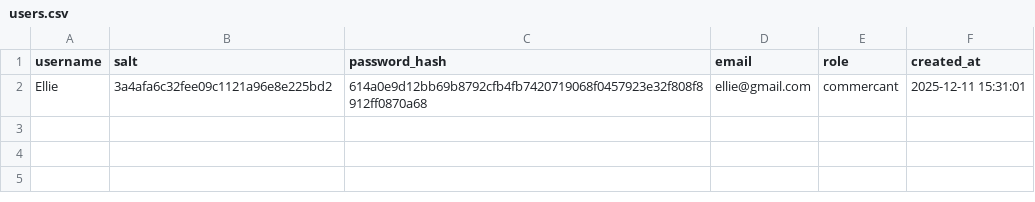
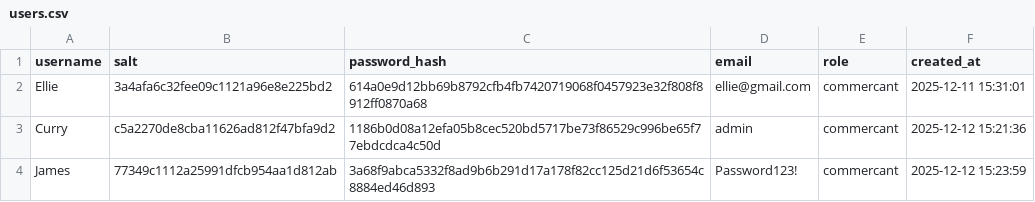
Before and after one commit to LeKroc/algo, a CSV file: users.csv, drawn as a sheet; the diff names each change by its address in the sheet, - before the commit and + after, or states it on an @@ line.

```diff
--- a/users.csv
+++ b/users.csv
+row 3: Curry | c5a2270de8cba11626ad812f47bfa9d2 | 1186b0d08a12efa05b8cec520bd5717be73f86529c996be65f77ebdcdca4c50d | admin | commercant | 2025-12-12 15:21:36
+row 4: James | 77349c1112a25991dfcb954aa1d812ab | 3a68f9abca5332f8ad9b6b291d17a178f82cc125d21d6f53654c8884ed46d893 | Password123! | commercant | 2025-12-12 15:23:59
```
Also changed, not shown: security_logs.csv, 3 other files.
